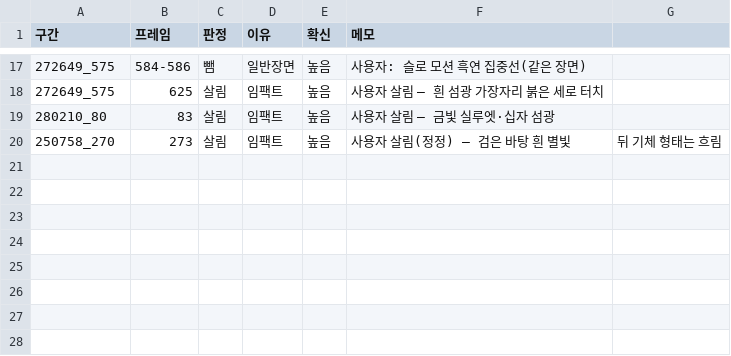
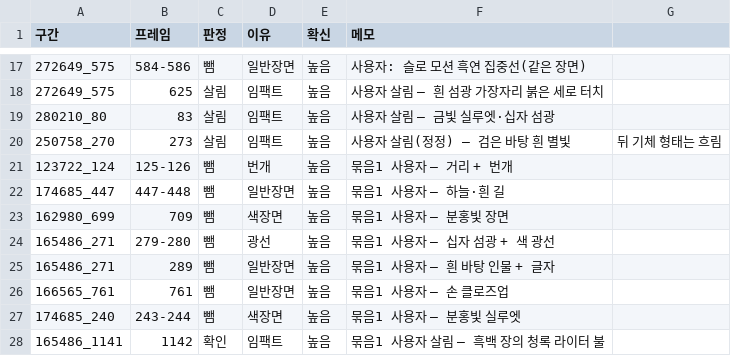
Before and after one commit to twoapple08/AI-sfa, a CSV file: data/style_kb/ai_results/user_IMPACT_overrides_2026-10-24.csv, drawn as a sheet; only a part is shown, gaps mark what is left out; the diff names each change by its address in the sheet, - before the commit and + after, or states it on an @@ line.

```diff
--- a/data/style_kb/ai_results/user_IMPACT_overrides_2026-10-24.csv
+++ b/data/style_kb/ai_results/user_IMPACT_overrides_2026-10-24.csv
+row 21: 123722_124 | 125-126 | 뺌 | 번개 | 높음 | 묶음1 사용자 — 거리 + 번개
+row 22: 174685_447 | 447-448 | 뺌 | 일반장면 | 높음 | 묶음1 사용자 — 하늘·흰 길
+row 23: 162980_699 | 709 | 뺌 | 색장면 | 높음 | 묶음1 사용자 — 분홍빛 장면
+row 24: 165486_271 | 279-280 | 뺌 | 광선 | 높음 | 묶음1 사용자 — 십자 섬광 + 색 광선
+row 25: 165486_271 | 289 | 뺌 | 일반장면 | 높음 | 묶음1 사용자 — 흰 바탕 인물 + 글자
+row 26: 166565_761 | 761 | 뺌 | 일반장면 | 높음 | 묶음1 사용자 — 손 클로즈업
+row 27: 174685_240 | 243-244 | 뺌 | 색장면 | 높음 | 묶음1 사용자 — 분홍빛 실루엣
+row 28: 165486_1141 | 1142 | 확인 | 임팩트 | 높음 | 묶음1 사용자 살림 — 흑백 장의 청록 라이터 불
```
Also changed, not shown: 1 other file.
